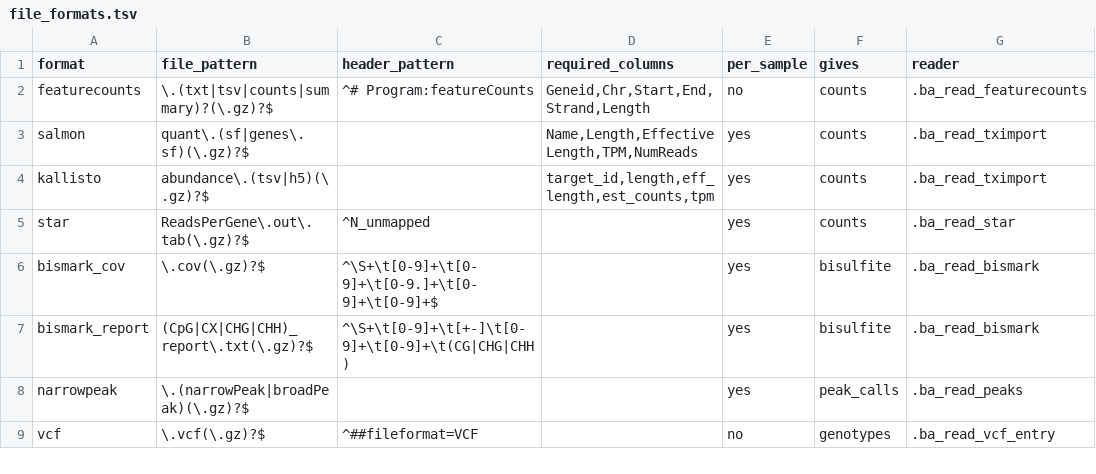
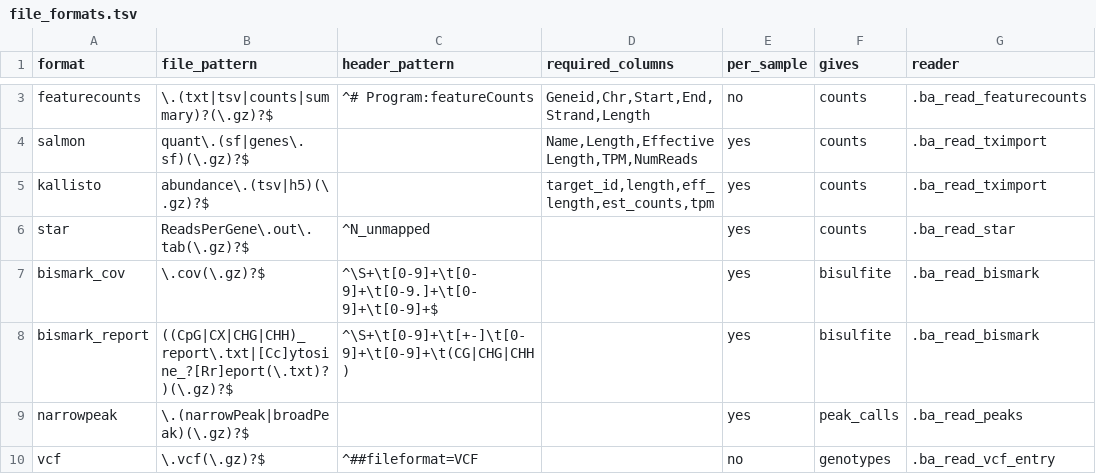
Before and after one commit to nirwan1265/Bioana, a TSV file: inst/rules/file_formats.tsv, drawn as a sheet; only a part is shown, gaps mark what is left out; addresses are those after the commit; the diff covers the shown part only; the diff names each change by its address in the sheet, - before the commit and + after, or states it on an @@ line.

```diff
--- a/inst/rules/file_formats.tsv
+++ b/inst/rules/file_formats.tsv
-B8 (file_pattern): (CpG|CX|CHG|CHH)_report\.txt(\.gz)?$
+B8 (file_pattern): ((CpG|CX|CHG|CHH)_report\.txt|[Cc]ytosine_?[Rr]eport(\.txt)?)(\.gz)?$
```
Also changed, not shown: 3 added rows elsewhere in this file, 11 other files.
